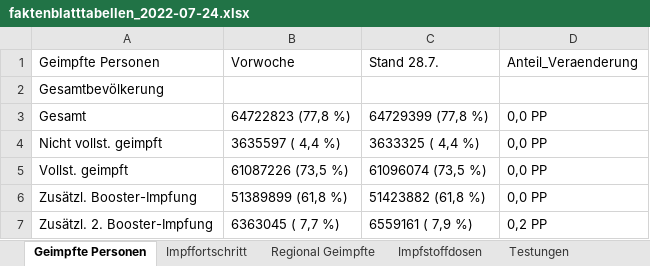
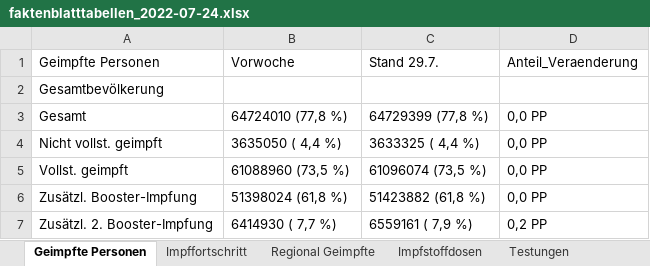
Before and after one commit to zidatalab/covid19dashboard, an Excel workbook: data/kbvreport_export/faktenblatttabellen_2022-07-24.xlsx, sheet Geimpfte Personen, drawn as a sheet; values as stored, in another font and other column widths than the file's, no borders; the diff names each change by its address in the sheet, - before the commit and + after, or states it on an @@ line.

```diff
--- a/data/kbvreport_export/faktenblatttabellen_2022-07-24.xlsx (sheet Geimpfte Personen)
+++ b/data/kbvreport_export/faktenblatttabellen_2022-07-24.xlsx (sheet Geimpfte Personen)
-C1: Stand 28.7.
+C1: Stand 29.7.
-B3: 64722823 (77,8 %)
+B3: 64724010 (77,8 %)
-B4: 3635597 ( 4,4 %)
+B4: 3635050 ( 4,4 %)
-B5: 61087226 (73,5 %)
+B5: 61088960 (73,5 %)
-B6: 51389899 (61,8 %)
+B6: 51398024 (61,8 %)
-B7: 6363045 ( 7,7 %)
+B7: 6414930 ( 7,7 %)
```
Also changed, not shown: sheet Regionale Daten, sheet R-Wert und 7-Tage-Inzidenz, sheet Regional Geimpfte, sheet Todesfälle, sheet Impfstoffdosen, 1 other file.
